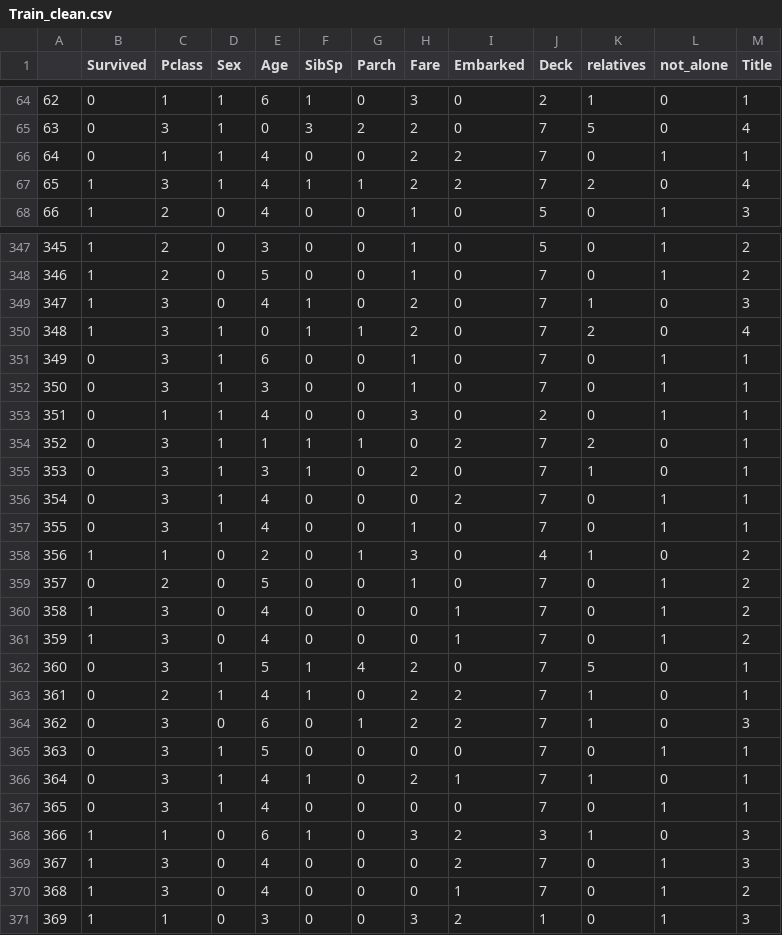
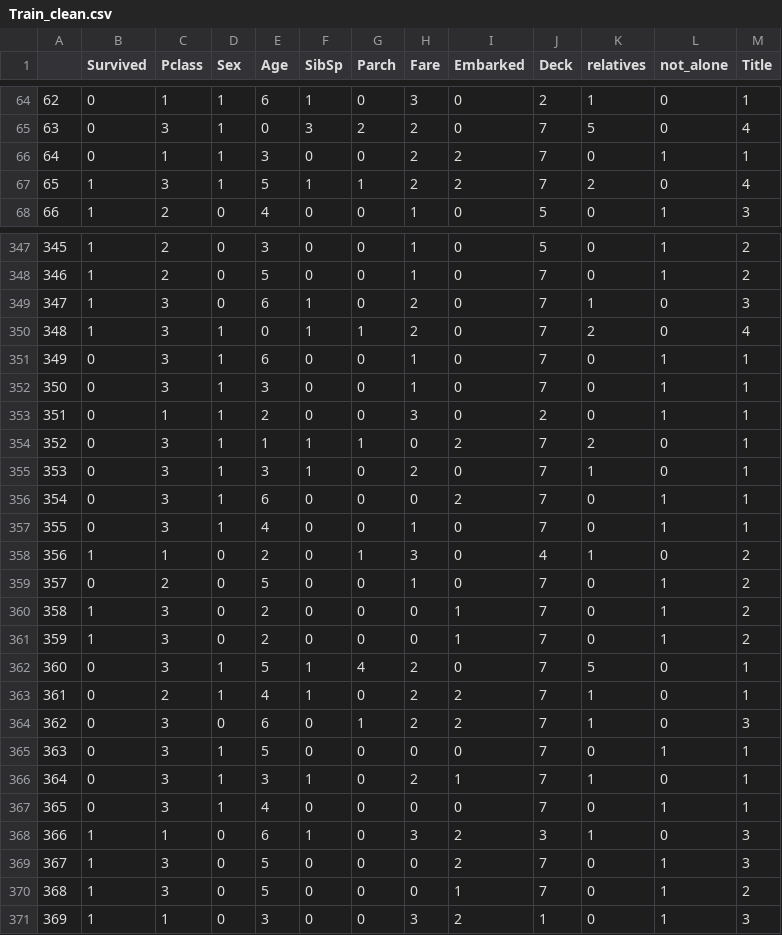
Before and after one commit to Tobias-GH-Schulz/titanic_kaggle_competition, a CSV file: Train_clean.csv, drawn as a sheet; only a part is shown, gaps mark what is left out; the diff covers the shown part only.

```diff
--- a/Train_clean.csv
+++ b/Train_clean.csv
@@ -65,4 +65,4 @@
 63,0,3,1,0,3,2,2,0,7,5,0,4
-64,0,1,1,4,0,0,2,2,7,0,1,1
-65,1,3,1,4,1,1,2,2,7,2,0,4
+64,0,1,1,3,0,0,2,2,7,0,1,1
+65,1,3,1,5,1,1,2,2,7,2,0,4
 66,1,2,0,4,0,0,1,0,5,0,1,3
@@ -348,3 +348,3 @@
 346,1,2,0,5,0,0,1,0,7,0,1,2
-347,1,3,0,4,1,0,2,0,7,1,0,3
+347,1,3,0,6,1,0,2,0,7,1,0,3
 348,1,3,1,0,1,1,2,0,7,2,0,4
@@ -352,6 +352,6 @@
 350,0,3,1,3,0,0,1,0,7,0,1,1
-351,0,1,1,4,0,0,3,0,2,0,1,1
+351,0,1,1,2,0,0,3,0,2,0,1,1
 352,0,3,1,1,1,1,0,2,7,2,0,1
 353,0,3,1,3,1,0,2,0,7,1,0,1
-354,0,3,1,4,0,0,0,2,7,0,1,1
+354,0,3,1,6,0,0,0,2,7,0,1,1
 355,0,3,1,4,0,0,1,0,7,0,1,1
@@ -359,4 +359,4 @@
 357,0,2,0,5,0,0,1,0,7,0,1,2
-358,1,3,0,4,0,0,0,1,7,0,1,2
-359,1,3,0,4,0,0,0,1,7,0,1,2
+358,1,3,0,2,0,0,0,1,7,0,1,2
+359,1,3,0,2,0,0,0,1,7,0,1,2
 360,0,3,1,5,1,4,2,0,7,5,0,1
@@ -365,7 +365,7 @@
 363,0,3,1,5,0,0,0,0,7,0,1,1
-364,0,3,1,4,1,0,2,1,7,1,0,1
+364,0,3,1,3,1,0,2,1,7,1,0,1
 365,0,3,1,4,0,0,0,0,7,0,1,1
 366,1,1,0,6,1,0,3,2,3,1,0,3
-367,1,3,0,4,0,0,0,2,7,0,1,3
-368,1,3,0,4,0,0,0,1,7,0,1,2
+367,1,3,0,5,0,0,0,2,7,0,1,3
+368,1,3,0,5,0,0,0,1,7,0,1,2
 369,1,1,0,3,0,0,3,2,1,0,1,3
```
Also changed, not shown: 132 edited cells elsewhere in this file, Test_clean.csv, 5 other files.
